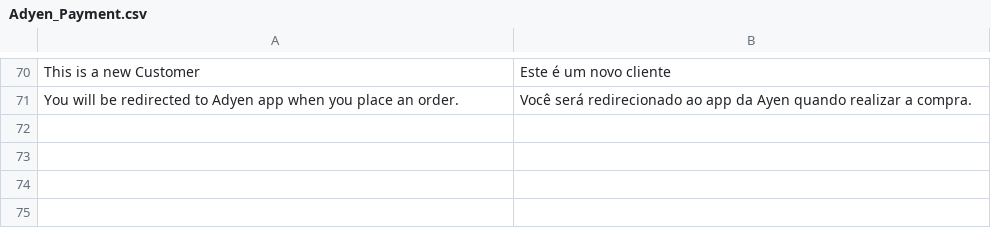
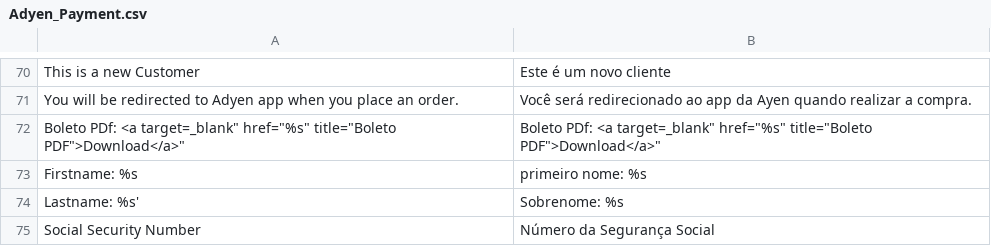
Before and after one commit to anup4ranium/adyen-magento, a CSV file: app/locale/pt_BR/Adyen_Payment.csv, drawn as a sheet; only a part is shown, gaps mark what is left out.

Commit message:
#499 Added missing brazilian translation texts for boleto payment

```diff
--- a/app/locale/pt_BR/Adyen_Payment.csv
+++ b/app/locale/pt_BR/Adyen_Payment.csv
@@ -71 +71,5 @@
 "You will be redirected to Adyen app when you place an order.", "Você será redirecionado ao app da Ayen quando realizar a compra."
+"Boleto PDf: <a target="_blank" href="%s" title="Boleto PDF">Download</a>", "Boleto PDf: <a target="_blank" href="%s" title="Boleto PDF">Download</a>"
+"Firstname: %s", "primeiro nome: %s"
+"Lastname: %s'", "Sobrenome: %s"
+"Social Security Number", "Número da Segurança Social"
```
